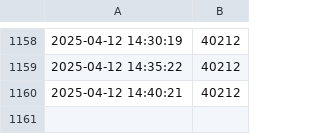
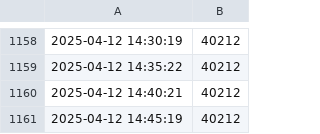
Before and after one commit to GaetanAm/live-dashboard-project, a CSV file: data.csv, drawn as a sheet; only a part is shown, gaps mark what is left out.

Commit message:
Auto update on 2025-04-12 14:45:21

```diff
--- a/data.csv
+++ b/data.csv
@@ -1160 +1160,2 @@
 2025-04-12 14:40:21,40212
+2025-04-12 14:45:19,40212
```
